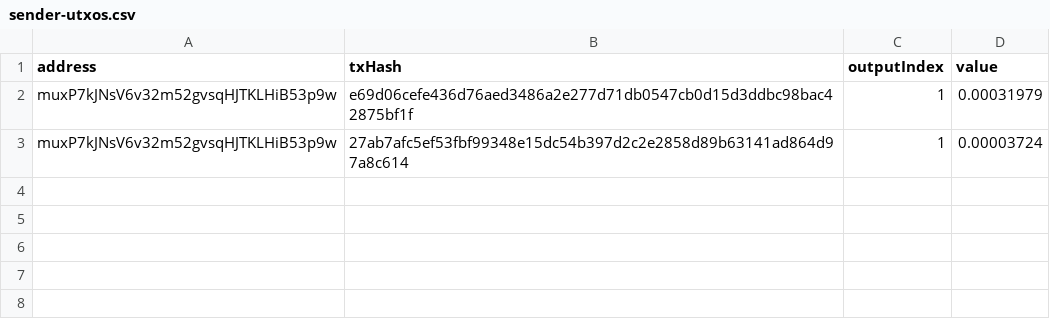
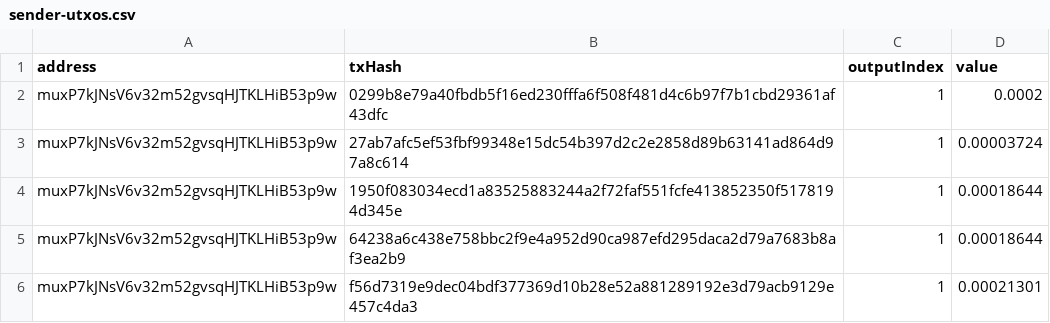
Before and after one commit to quantnetwork/overledger-sdk-javascript, a CSV file: examples/small-bitcoin-wallet/sender-utxos.csv, drawn as a sheet.

```diff
--- a/examples/small-bitcoin-wallet/sender-utxos.csv
+++ b/examples/small-bitcoin-wallet/sender-utxos.csv
@@ -1,3 +1,6 @@
 address,txHash,outputIndex,value
-muxP7kJNsV6v32m52gvsqHJTKLHiB53p9w,e69d06cefe436d76aed3486a2e277d71db0547cb0d15d3ddbc98bac42875bf1f,1,0.00031979
+muxP7kJNsV6v32m52gvsqHJTKLHiB53p9w,0299b8e79a40fbdb5f16ed230fffa6f508f481d4c6b97f7b1cbd29361af43dfc,1,0.0002
 muxP7kJNsV6v32m52gvsqHJTKLHiB53p9w,27ab7afc5ef53fbf99348e15dc54b397d2c2e2858d89b63141ad864d97a8c614,1,0.00003724
+muxP7kJNsV6v32m52gvsqHJTKLHiB53p9w,1950f083034ecd1a83525883244a2f72faf551fcfe413852350f5178194d345e,1,0.00018644
+muxP7kJNsV6v32m52gvsqHJTKLHiB53p9w,64238a6c438e758bbc2f9e4a952d90ca987efd295daca2d79a7683b8af3ea2b9,1,0.00018644
+muxP7kJNsV6v32m52gvsqHJTKLHiB53p9w,f56d7319e9dec04bdf377369d10b28e52a881289192e3d79acb9129e457c4da3,1,0.00021301
```
Also changed, not shown: 3 other files.
